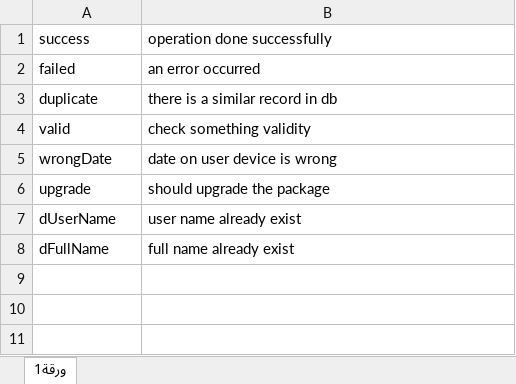
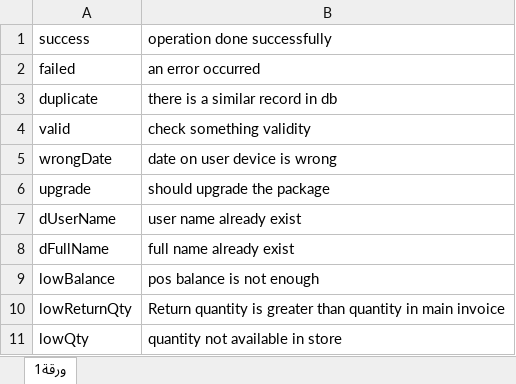
Before and after one commit to git-dina/EasyGoServer, an Excel workbook: errors dictionary.xlsx, sheet ورقة1, drawn as a sheet; values as stored, in another font and other column widths than the file's, no borders; the diff names each change by its address in the sheet, - before the commit and + after, or states it on an @@ line.

Commit message:
Update errors dictionary.xlsx

```diff
--- a/errors dictionary.xlsx (sheet ورقة1)
+++ b/errors dictionary.xlsx (sheet ورقة1)
+row 9: lowBalance | pos balance is not enough
+row 10: lowReturnQty | Return quantity is greater than quantity in main invoice
+row 11: lowQty | quantity not available in store
```
